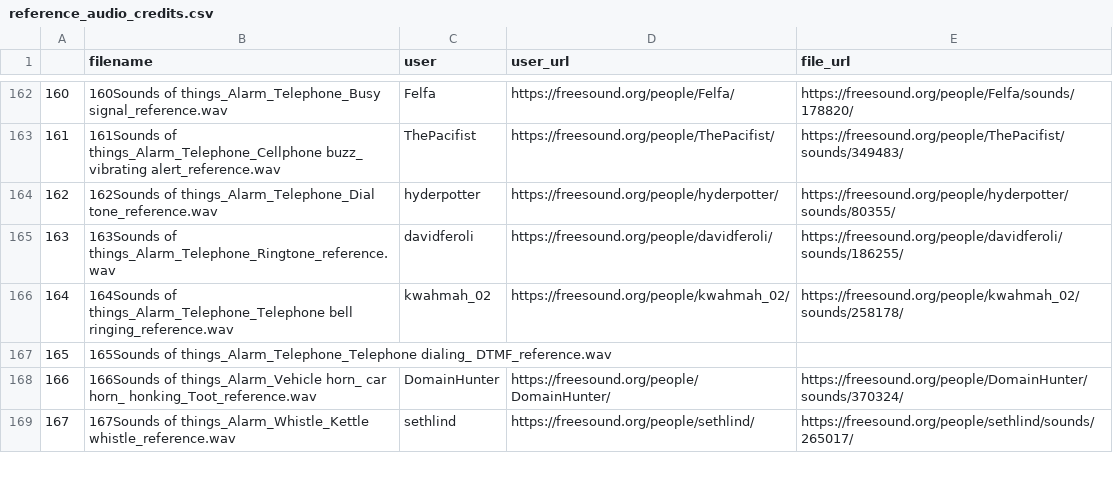
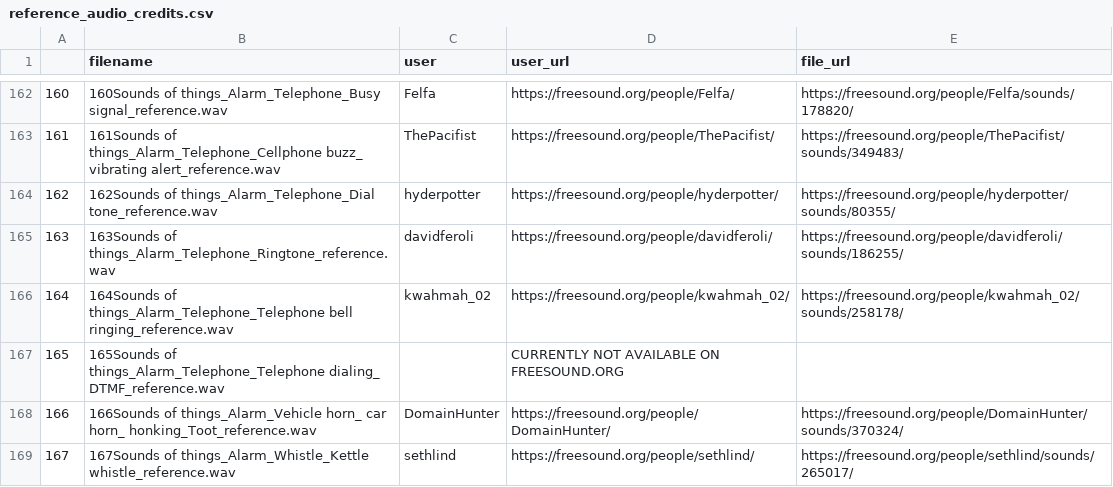
Before and after one commit to interactiveaudiolab/VocalImitationSet, a CSV file: reference_audio_credits.csv, drawn as a sheet; only a part is shown, gaps mark what is left out.

Commit message:
fixed reference audio credits

```diff
--- a/reference_audio_credits.csv
+++ b/reference_audio_credits.csv
@@ -166,3 +166,3 @@
 164,164Sounds of things_Alarm_Telephone_Telephone bell ringing_reference.wav,kwahmah_02,https://freesound.org/people/kwahmah_02/,https://freesound.org/people/kwahmah_02/sounds/258178/
-165,165Sounds of things_Alarm_Telephone_Telephone dialing_ DTMF_reference.wav,,,
+165,165Sounds of things_Alarm_Telephone_Telephone dialing_ DTMF_reference.wav,,CURRENTLY NOT AVAILABLE ON FREESOUND.ORG,
 166,166Sounds of things_Alarm_Vehicle horn_ car horn_ honking_Toot_reference.wav,DomainHunter,https://freesound.org/people/DomainHunter/,https://freesound.org/people/DomainHunter/sounds/370324/
```
